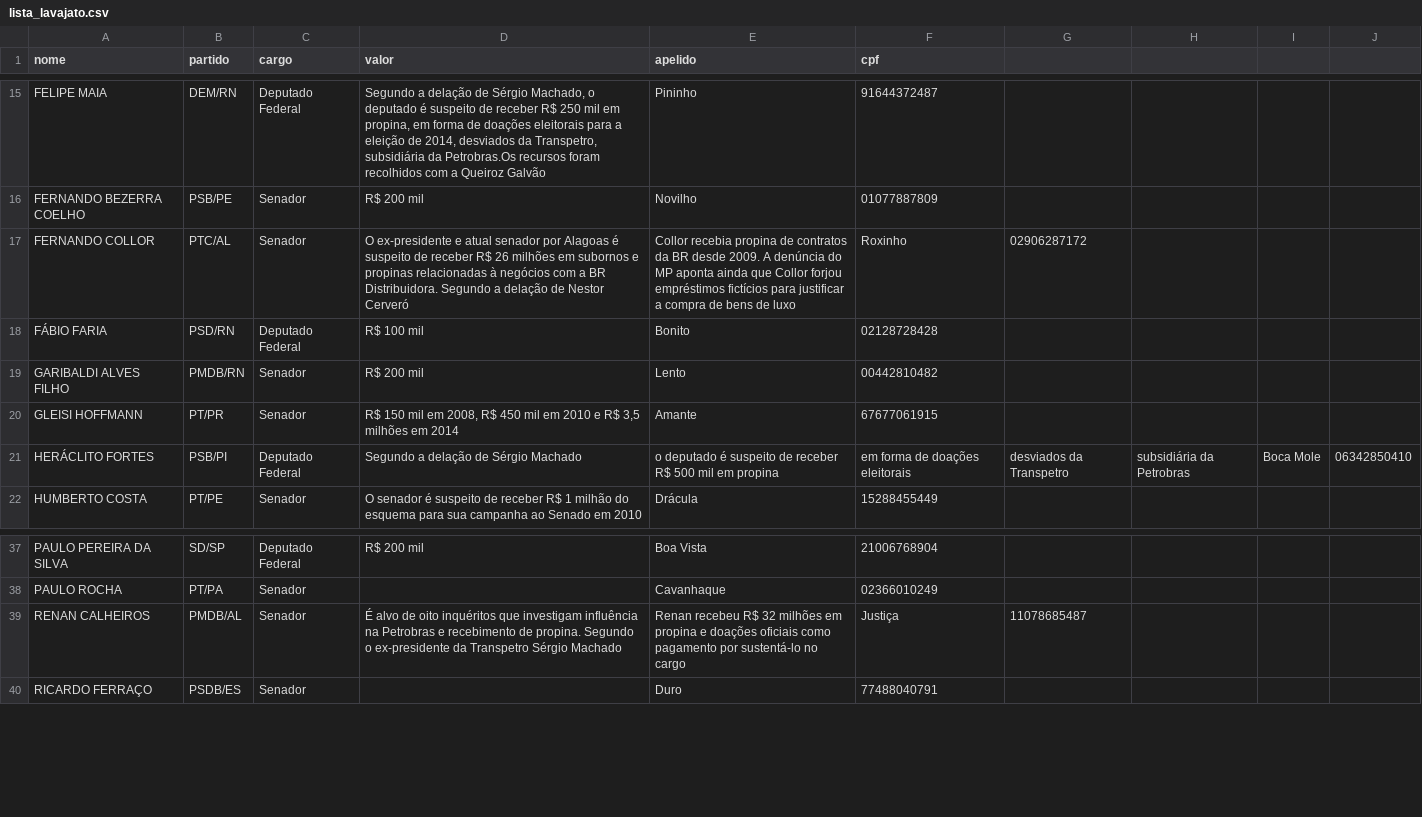
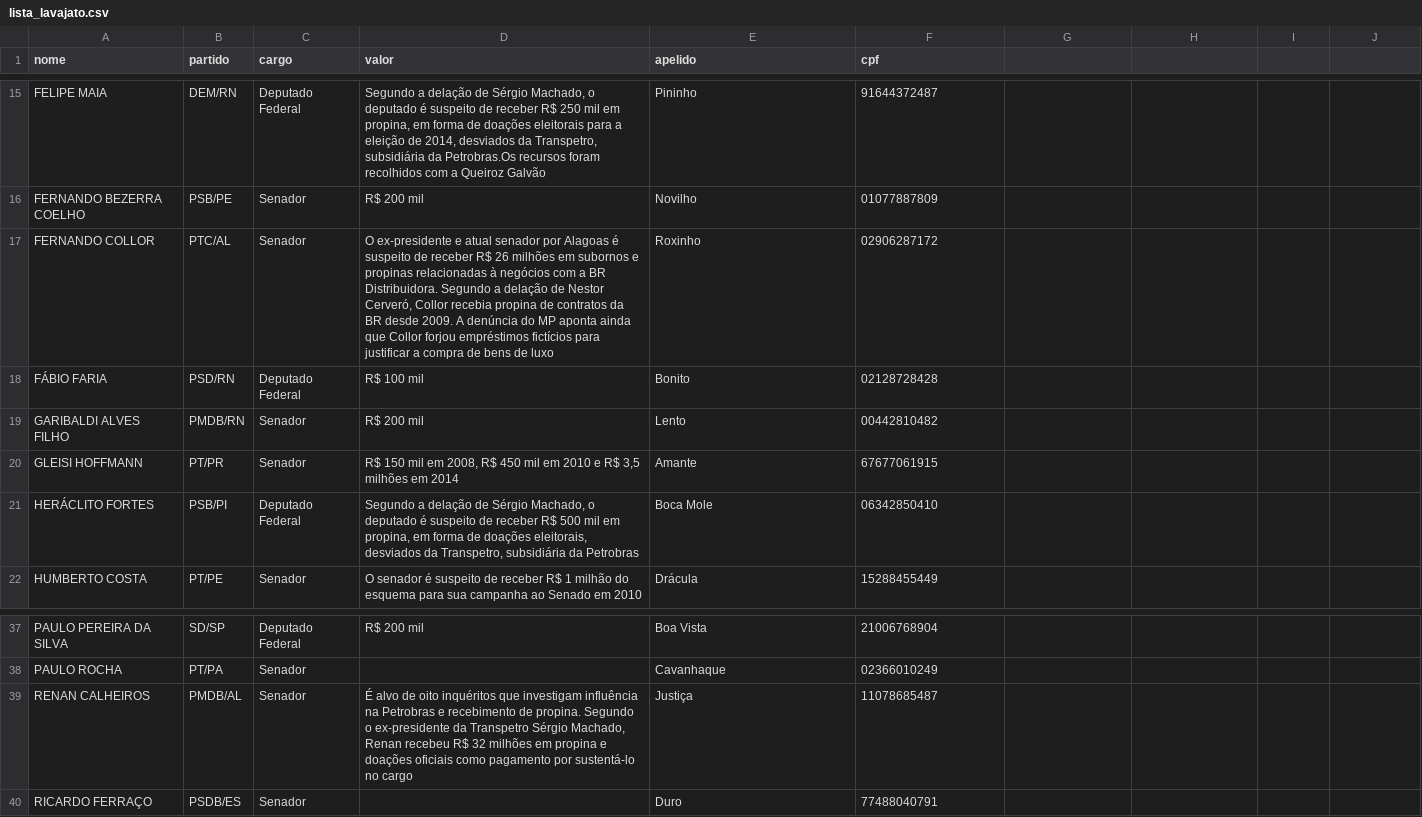
Before and after one commit to CodeForBSB/lavajato, a CSV file: lista_lavajato.csv, drawn as a sheet; only a part is shown, gaps mark what is left out.

Commit message:
Update lista_lavajato.csv

```diff
--- a/lista_lavajato.csv
+++ b/lista_lavajato.csv
@@ -16,3 +16,3 @@ FELIPE MAIA,DEM/RN,Deputado Federal,"Segundo a delação de Sérgio Machado, o d
 FERNANDO BEZERRA COELHO,PSB/PE,Senador,R$ 200 mil,Novilho,01077887809
-FERNANDO COLLOR,PTC/AL,Senador,O ex-presidente e atual senador por Alagoas é suspeito de receber R$ 26 milhões em subornos e propinas relacionadas à negócios com a BR Distribuidora. Segundo a delação de Nestor Cerveró, Collor recebia propina de contratos da BR desde 2009. A denúncia do MP aponta ainda que Collor forjou empréstimos fictícios para justificar a compra de bens de luxo,Roxinho,02906287172
+FERNANDO COLLOR,PTC/AL,Senador,"O ex-presidente e atual senador por Alagoas é suspeito de receber R$ 26 milhões em subornos e propinas relacionadas à negócios com a BR Distribuidora. Segundo a delação de Nestor Cerveró, Collor recebia propina de contratos da BR desde 2009. A denúncia do MP aponta ainda que Collor forjou empréstimos fictícios para justificar a compra de bens de luxo",Roxinho,02906287172
 FÁBIO FARIA,PSD/RN,Deputado Federal,R$ 100 mil,Bonito,02128728428
@@ -20,3 +20,3 @@ GARIBALDI ALVES FILHO,PMDB/RN,Senador,R$ 200 mil,Lento,00442810482
 GLEISI HOFFMANN,PT/PR,Senador,"R$ 150 mil em 2008, R$ 450 mil em 2010 e R$ 3,5 milhões em 2014",Amante,67677061915
-HERÁCLITO FORTES,PSB/PI,Deputado Federal,Segundo a delação de Sérgio Machado, o deputado é suspeito de receber R$ 500 mil em propina, em forma de doações eleitorais, desviados da Transpetro, subsidiária da Petrobras,Boca Mole,06342850410
+HERÁCLITO FORTES,PSB/PI,Deputado Federal,"Segundo a delação de Sérgio Machado, o deputado é suspeito de receber R$ 500 mil em propina, em forma de doações eleitorais, desviados da Transpetro, subsidiária da Petrobras",Boca Mole,06342850410
 HUMBERTO COSTA,PT/PE,Senador,O senador é suspeito de receber R$ 1 milhão do esquema para sua campanha ao Senado em 2010,Drácula,15288455449
@@ -38,3 +38,3 @@ PAULO PEREIRA DA SILVA,SD/SP,Deputado Federal,R$ 200 mil,Boa Vista,21006768904
 PAULO ROCHA,PT/PA,Senador,,Cavanhaque,02366010249
-RENAN CALHEIROS,PMDB/AL,Senador,É alvo de oito inquéritos que investigam influência na Petrobras e recebimento de propina. Segundo o ex-presidente da Transpetro Sérgio Machado, Renan recebeu R$ 32 milhões em propina e doações oficiais como pagamento por sustentá-lo no cargo,Justiça,11078685487
+RENAN CALHEIROS,PMDB/AL,Senador,"É alvo de oito inquéritos que investigam influência na Petrobras e recebimento de propina. Segundo o ex-presidente da Transpetro Sérgio Machado, Renan recebeu R$ 32 milhões em propina e doações oficiais como pagamento por sustentá-lo no cargo",Justiça,11078685487
 RICARDO FERRAÇO,PSDB/ES,Senador,,Duro, 77488040791
```
